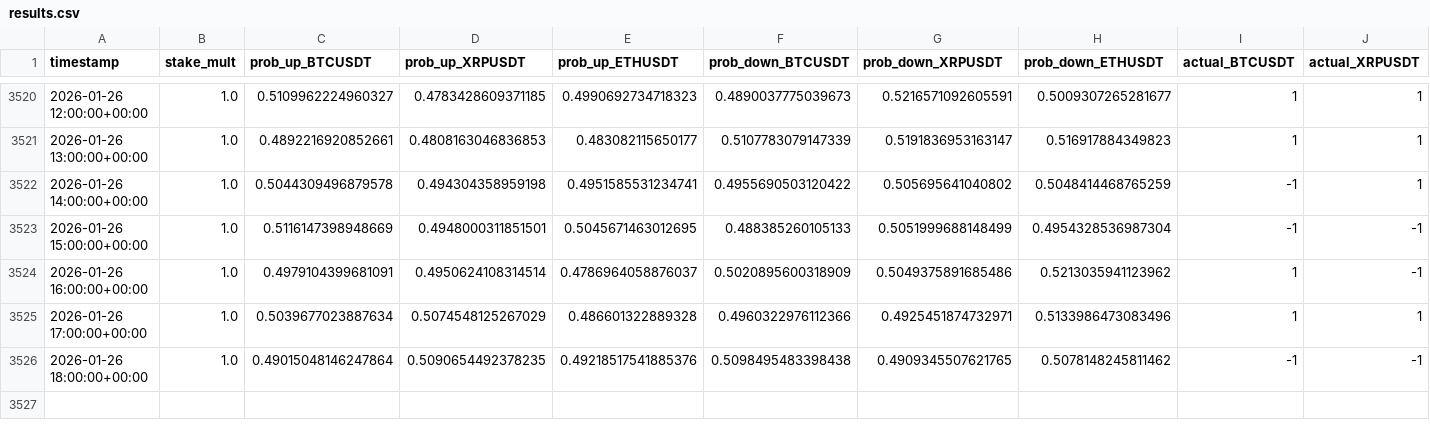
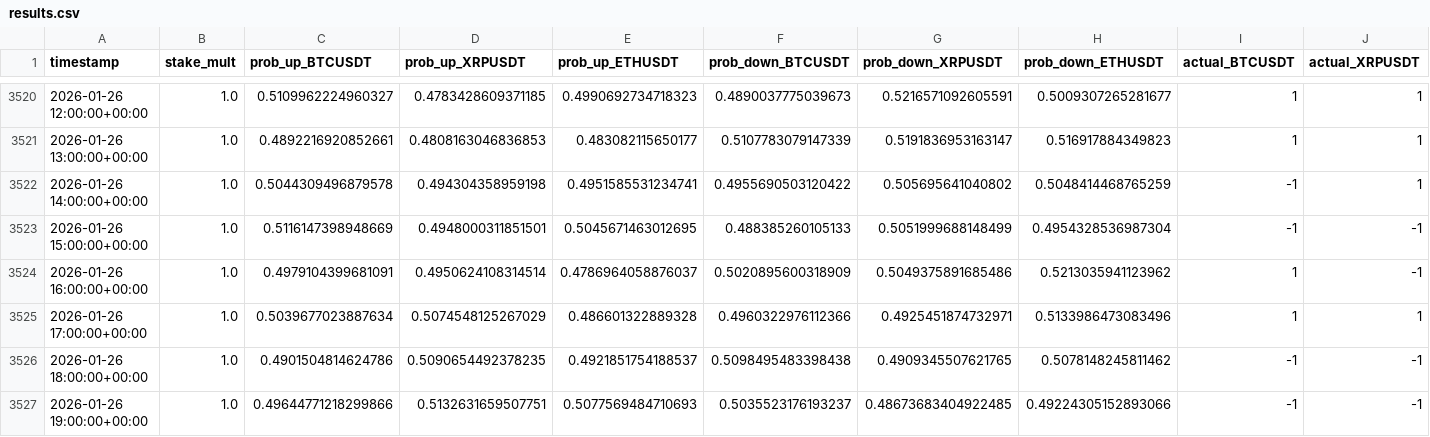
Before and after one commit to mtumalan/csvreader, a CSV file: data/results.csv, drawn as a sheet; only a part is shown, gaps mark what is left out; rows hold the shown columns only; the diff names each change by its address in the sheet, - before the commit and + after, or states it on an @@ line.

Commit message:
auto: append results up to 2026-01-26 23:03:11 UTC

```diff
--- a/data/results.csv
+++ b/data/results.csv
-C3526 (prob_up_BTCUSDT): 0.49015048146247864
+C3526 (prob_up_BTCUSDT): 0.4901504814624786
-E3526 (prob_up_ETHUSDT): 0.49218517541885376
+E3526 (prob_up_ETHUSDT): 0.4921851754188537
+row 3527: 2026-01-26 19:00:00+00:00 | 1.0 | 0.49644771218299866 | 0.5132631659507751 | 0.5077569484710693 | 0.5035523176193237 | 0.48673683404922485 | 0.49224305152893066 | -1 | -1
```
